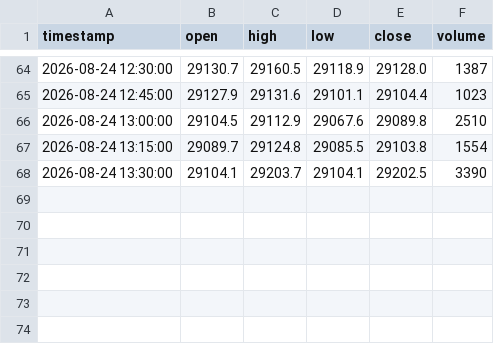
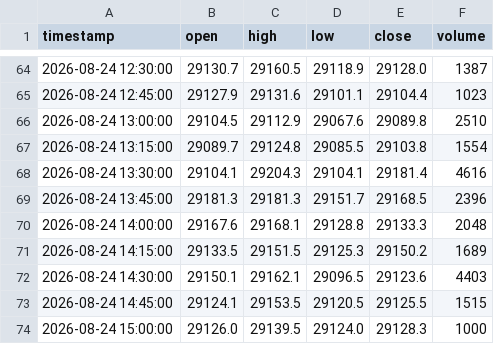
Before and after one commit to SASCilore/jarvistradelikeaboss, a CSV file: state/nasdaq_price_history.csv, drawn as a sheet; only a part is shown, gaps mark what is left out.

```diff
--- a/state/nasdaq_price_history.csv
+++ b/state/nasdaq_price_history.csv
@@ -67,2 +67,8 @@ timestamp,open,high,low,close,volume
 2026-08-24 13:15:00,29089.7,29124.8,29085.5,29103.8,1554
-2026-08-24 13:30:00,29104.1,29203.7,29104.1,29202.5,3390
+2026-08-24 13:30:00,29104.1,29204.3,29104.1,29181.4,4616
+2026-08-24 13:45:00,29181.3,29181.3,29151.7,29168.5,2396
+2026-08-24 14:00:00,29167.6,29168.1,29128.8,29133.3,2048
+2026-08-24 14:15:00,29133.5,29151.5,29125.3,29150.2,1689
+2026-08-24 14:30:00,29150.1,29162.1,29096.5,29123.6,4403
+2026-08-24 14:45:00,29124.1,29153.5,29120.5,29125.5,1515
+2026-08-24 15:00:00,29126.0,29139.5,29124.0,29128.3,1000
```
Also changed, not shown: state/nasdaq_daily_history.csv, state/nasdaq_equity_history.csv, 1 other file.
